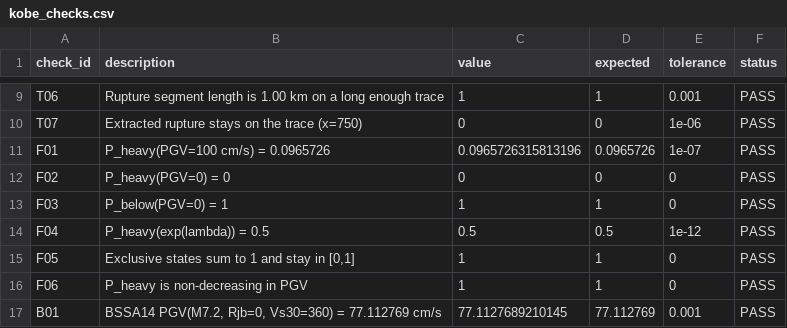
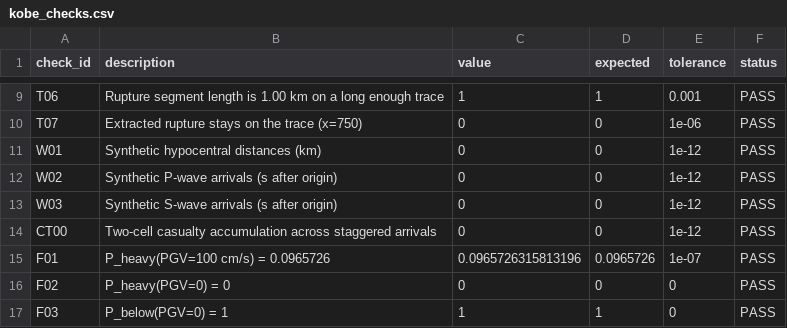
Before and after one commit to itsriffchan/ModSim_FinalProject, a CSV file: results/kobe/kobe_checks.csv, drawn as a sheet; only a part is shown, gaps mark what is left out; the shorter side is filled out with more unchanged rows.

```diff
--- a/results/kobe/kobe_checks.csv
+++ b/results/kobe/kobe_checks.csv
@@ -10,2 +10,6 @@ T06,"Rupture segment length is 1.00 km on a long enough trace",1,1,0.001,PASS
 T07,"Extracted rupture stays on the trace (x=750)",0,0,1e-06,PASS
+W01,"Synthetic hypocentral distances (km)",0,0,1e-12,PASS
+W02,"Synthetic P-wave arrivals (s after origin)",0,0,1e-12,PASS
+W03,"Synthetic S-wave arrivals (s after origin)",0,0,1e-12,PASS
+CT00,"Two-cell casualty accumulation across staggered arrivals",0,0,1e-12,PASS
 F01,"P_heavy(PGV=100 cm/s) = 0.0965726",0.0965726315813196,0.0965726,1e-07,PASS
```
Also changed, not shown: results/all_checks.csv, results/ncr_grid/ncr_grid_checks.csv, 33 other files.
